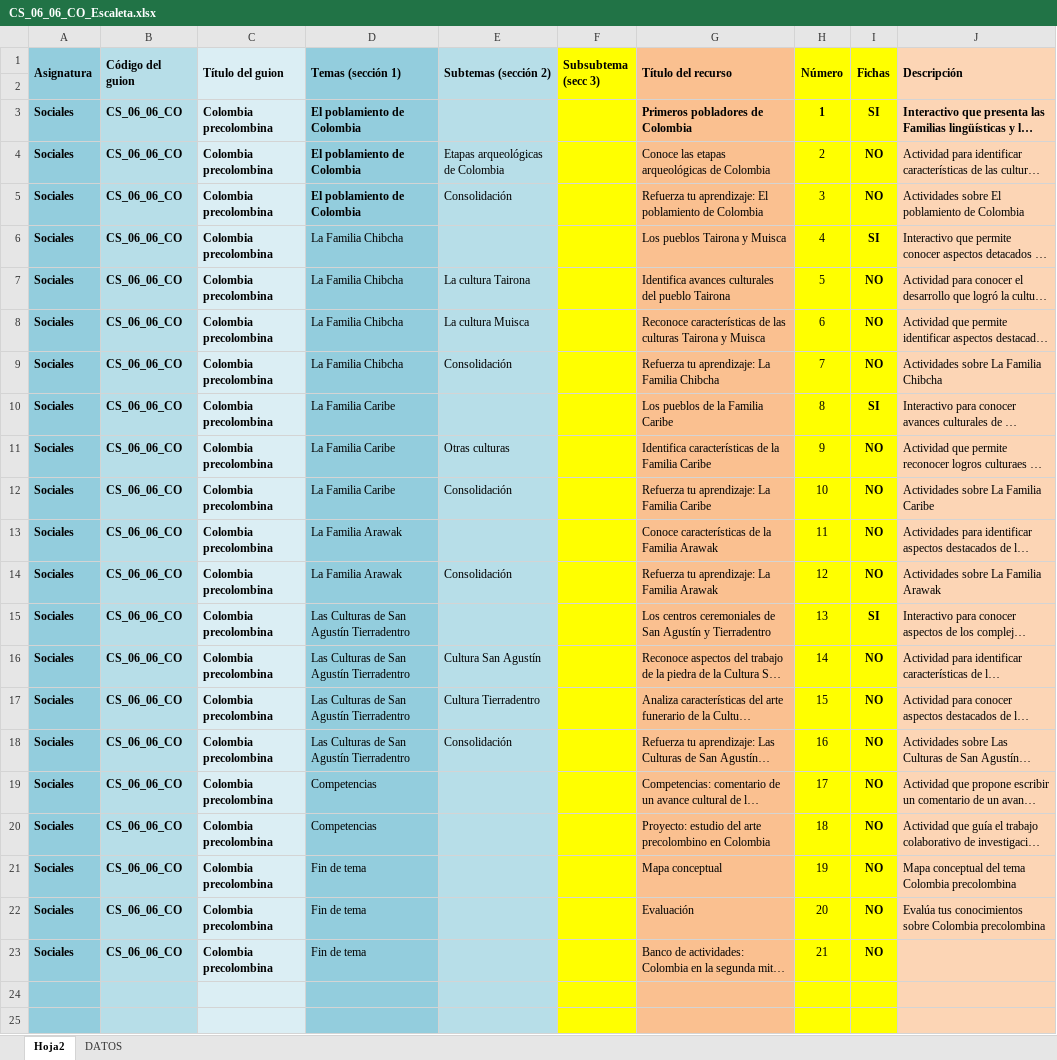
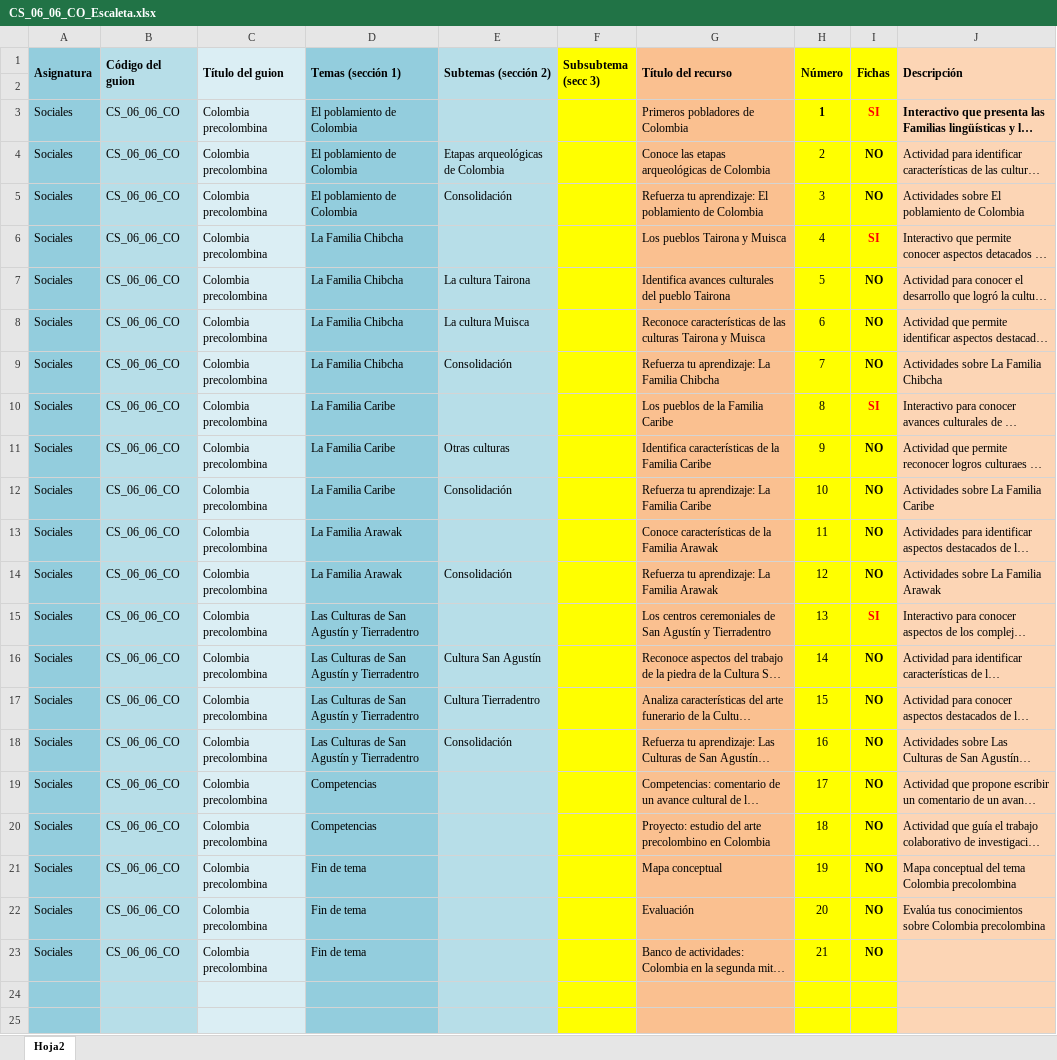
Before and after one commit to AulaPlanetaColombia/CienciasSociales, an Excel workbook: fuentes/contenidos/grado06/guion06/CS_06_06_CO_Escaleta.xlsx, sheet Hoja2, drawn as a sheet; only a part is shown; long unchanged cells end in …; values as stored, in another font and other column widths than the file's, no borders; the diff names each change by its address in the sheet, - before the commit and + after, or states it on an @@ line.

```diff
--- a/fuentes/contenidos/grado06/guion06/CS_06_06_CO_Escaleta.xlsx (sheet Hoja2)
+++ b/fuentes/contenidos/grado06/guion06/CS_06_06_CO_Escaleta.xlsx (sheet Hoja2)
@@ sheet tab hidden: DATOS @@
-A3:D5 bold: on
+A3:D5 bold: off
-G3 bold: on
+G3 bold: off
-I3 text colour: black
+I3 text colour: #FF0000
-A6:C23 bold: on
+A6:C23 bold: off
-I6 text colour: black
+I6 text colour: #FF0000
-I10 text colour: black
+I10 text colour: #FF0000
-D15:D18 (Temas (sección 1)): Las Culturas de San Agustín Tierradentro
+D15:D18 (Temas (sección 1)): Las Culturas de San Agustín y Tierradentro
-I15 text colour: black
+I15 text colour: #FF0000
```
Also changed, not shown: fuentes/contenidos/grado06/guion05/CS_06_05_CO_Escaleta.xlsx, fuentes/contenidos/grado06/guion12/cs_06_12_co_escaleta.xlsx, 35 other files.
